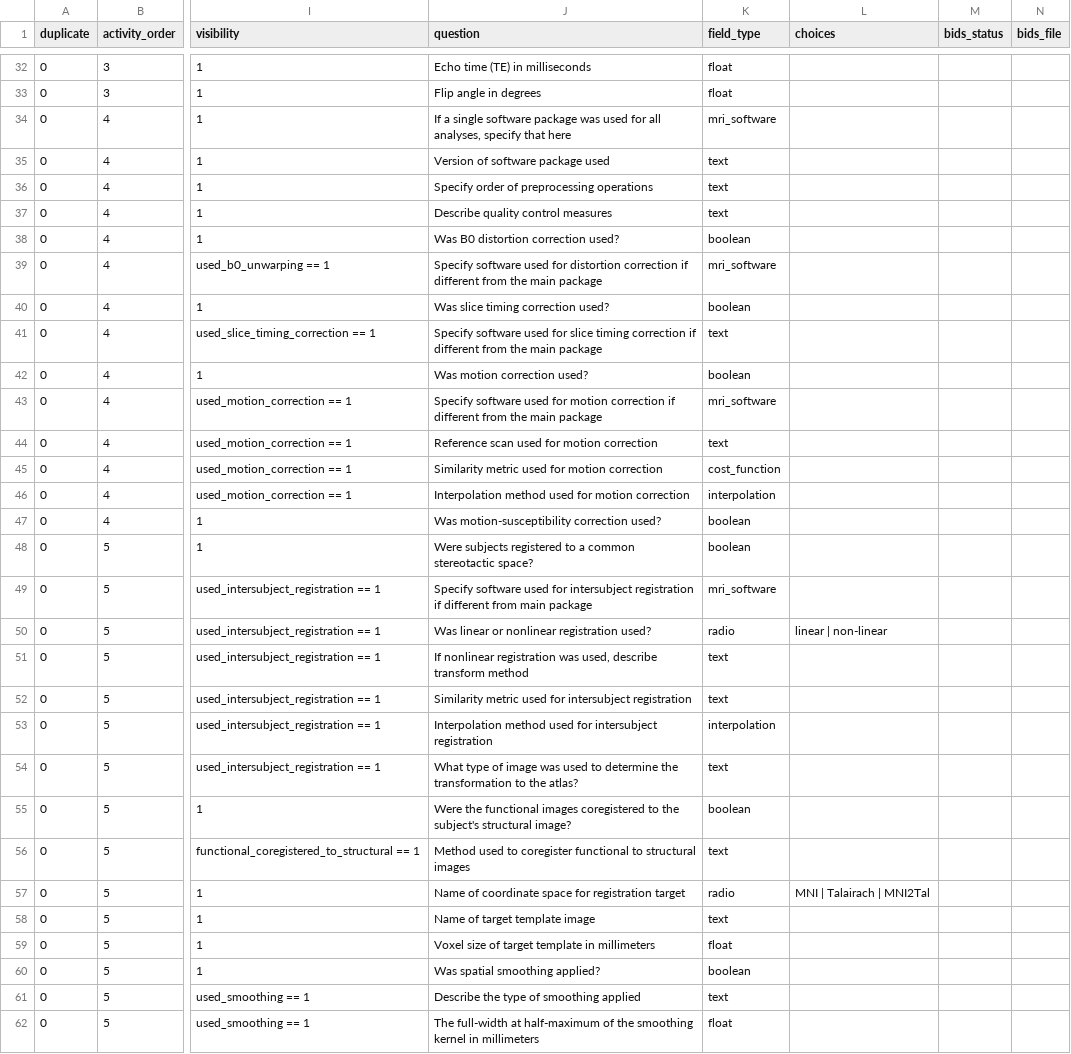
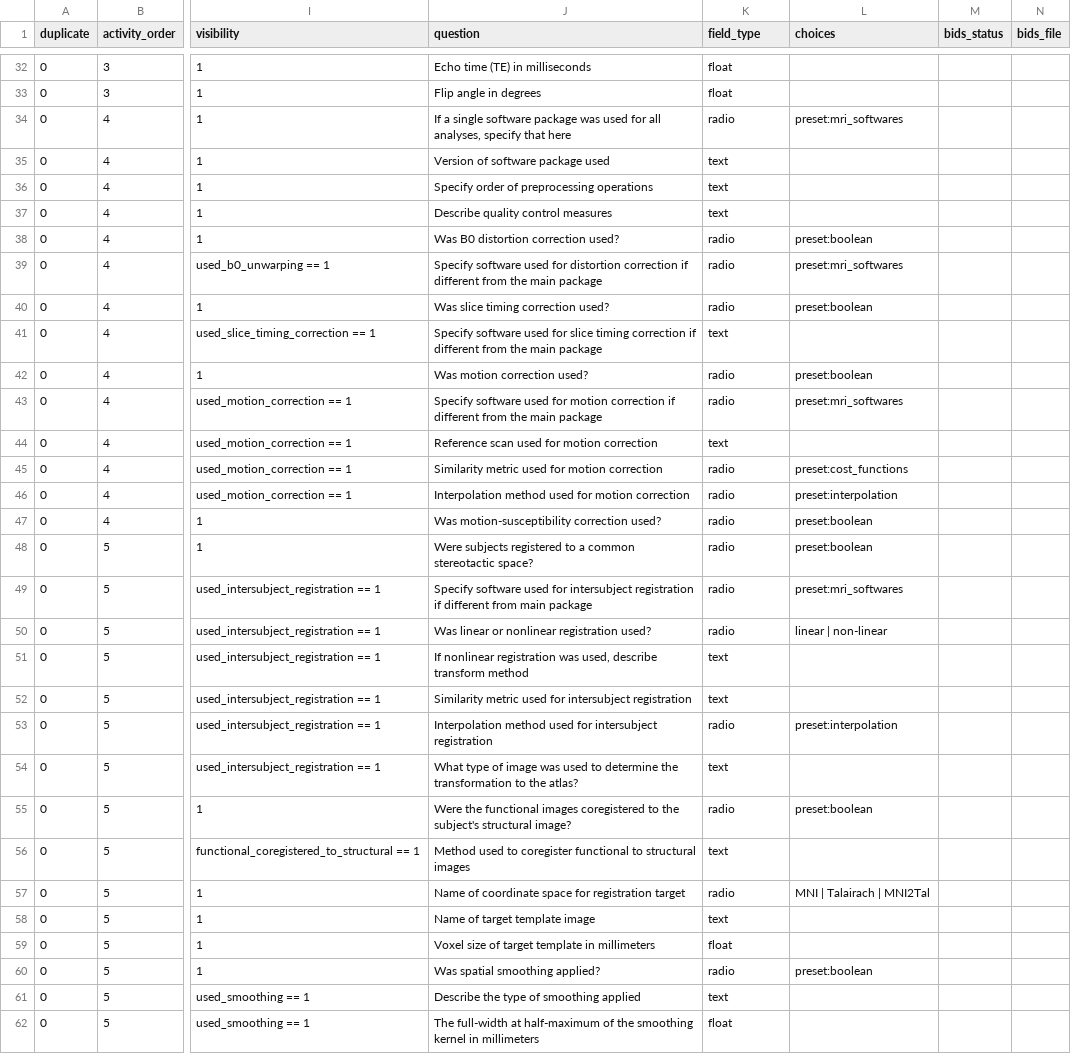
Before and after one commit to Remi-Gau/eCobidas, a TSV file: inputs/csv/neurovault/neurovault.tsv, drawn as a sheet; only a part is shown, gaps mark what is left out; the diff covers the shown part only; the diff names each change by its address in the sheet, - before the commit and + after, or states it on an @@ line.

Commit message:
fix spreadsheets

```diff
--- a/inputs/csv/neurovault/neurovault.tsv
+++ b/inputs/csv/neurovault/neurovault.tsv
-K34 (field_type): mri_software
+K34 (field_type): radio
-L34 (choices): (empty)
+L34 (choices): preset:mri_softwares
-K38 (field_type): boolean
+K38 (field_type): radio
-L38 (choices): (empty)
+L38 (choices): preset:boolean
-K39 (field_type): mri_software
+K39 (field_type): radio
-L39 (choices): (empty)
+L39 (choices): preset:mri_softwares
-K40 (field_type): boolean
+K40 (field_type): radio
-L40 (choices): (empty)
+L40 (choices): preset:boolean
-K42 (field_type): boolean
+K42 (field_type): radio
-L42 (choices): (empty)
+L42 (choices): preset:boolean
-K43 (field_type): mri_software
+K43 (field_type): radio
-L43 (choices): (empty)
+L43 (choices): preset:mri_softwares
-K45 (field_type): cost_function
+K45 (field_type): radio
-L45 (choices): (empty)
+L45 (choices): preset:cost_functions
-K46 (field_type): interpolation
+K46 (field_type): radio
-L46 (choices): (empty)
+L46 (choices): preset:interpolation
-K47:K48 (field_type): boolean
+K47:K48 (field_type): radio
-L47:L48 (choices): (empty)
+L47:L48 (choices): preset:boolean
-K49 (field_type): mri_software
+K49 (field_type): radio
-L49 (choices): (empty)
+L49 (choices): preset:mri_softwares
-K53 (field_type): interpolation
+K53 (field_type): radio
-L53 (choices): (empty)
+L53 (choices): preset:interpolation
-K55 (field_type): boolean
+K55 (field_type): radio
-L55 (choices): (empty)
+L55 (choices): preset:boolean
-K60 (field_type): boolean
+K60 (field_type): radio
-L60 (choices): (empty)
+L60 (choices): preset:boolean
```
Also changed, not shown: 22 edited cells elsewhere in this file, inputs/csv/eyetracking/eyetracking.tsv, inputs/csv/mri/all_sequences.tsv, 4 other files.
